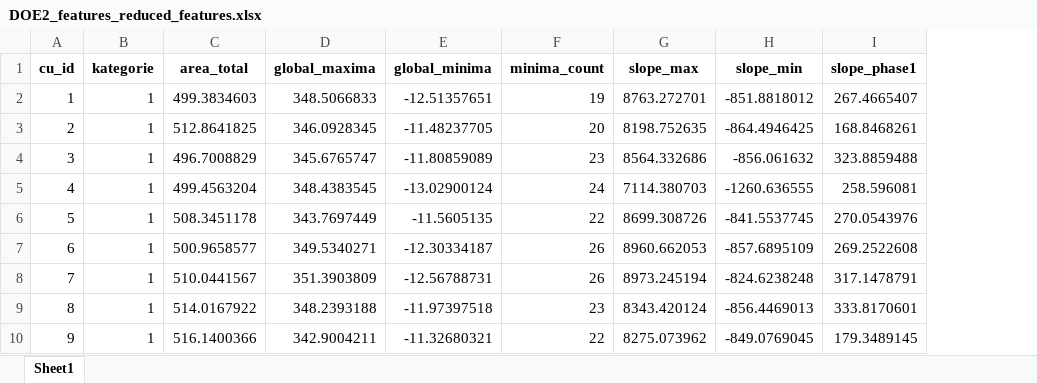
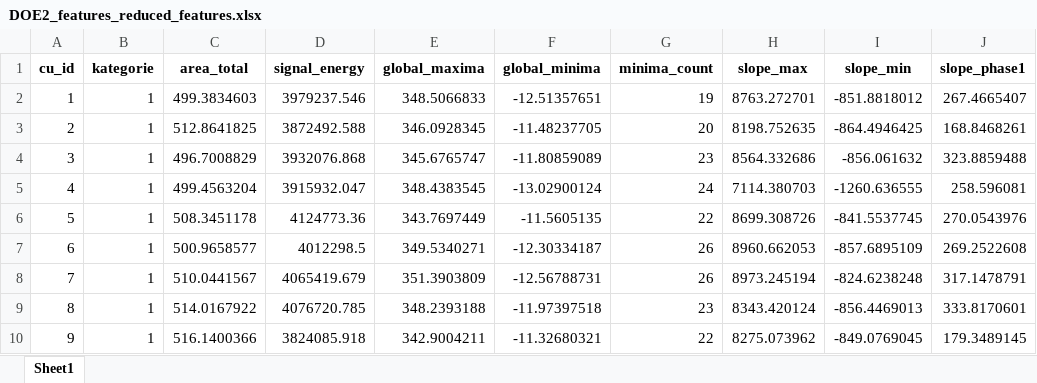
Before and after one commit to naveenkanagalingam/casestudies, an Excel workbook: Korrelation/DOE2_features_reduced_features.xlsx, sheet Sheet1, drawn as a sheet; only a part is shown; values as stored, in another font and other column widths than the file's, no borders; the diff names each change by its address in the sheet, - before the commit and + after, or states it on an @@ line.

```diff
--- a/Korrelation/DOE2_features_reduced_features.xlsx (sheet Sheet1)
+++ b/Korrelation/DOE2_features_reduced_features.xlsx (sheet Sheet1)
+column D (signal_energy), rows 2-10: 3979237.546 | 3872492.588 | 3932076.868 | 3915932.047 | 4124773.36 | 4012298.5 | 4065419.679 | 4076720.785 | 3824085.918
```
Also changed, not shown: Korrelation/DOE1_features_reduced_features.xlsx, Korrelation/DOE3_features_reduced_features.xlsx, 11 other files.
